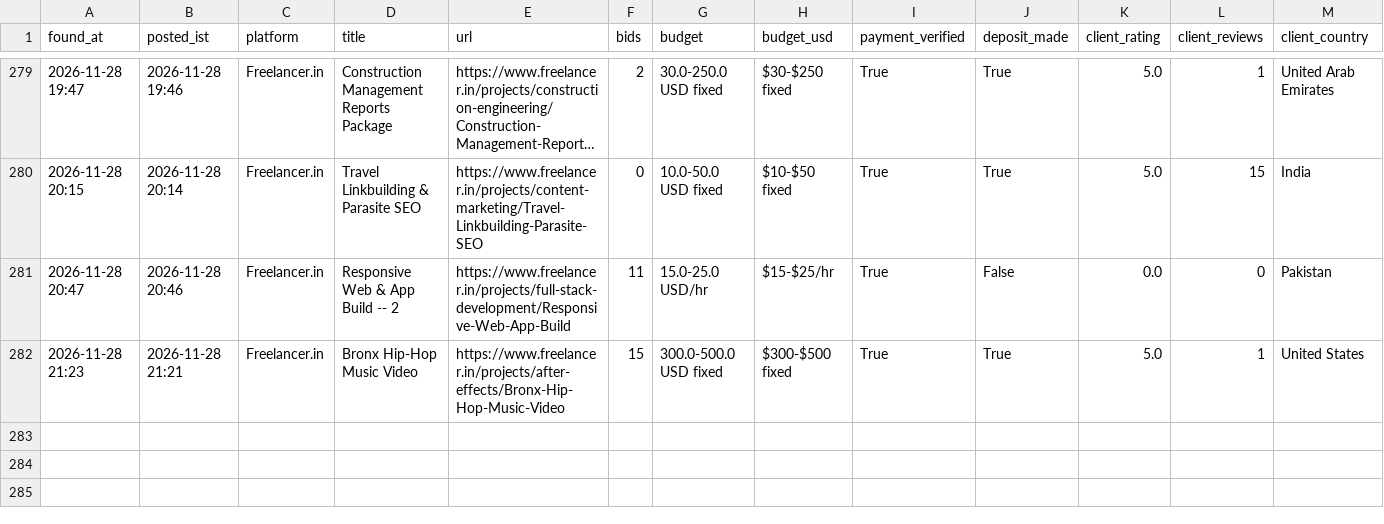
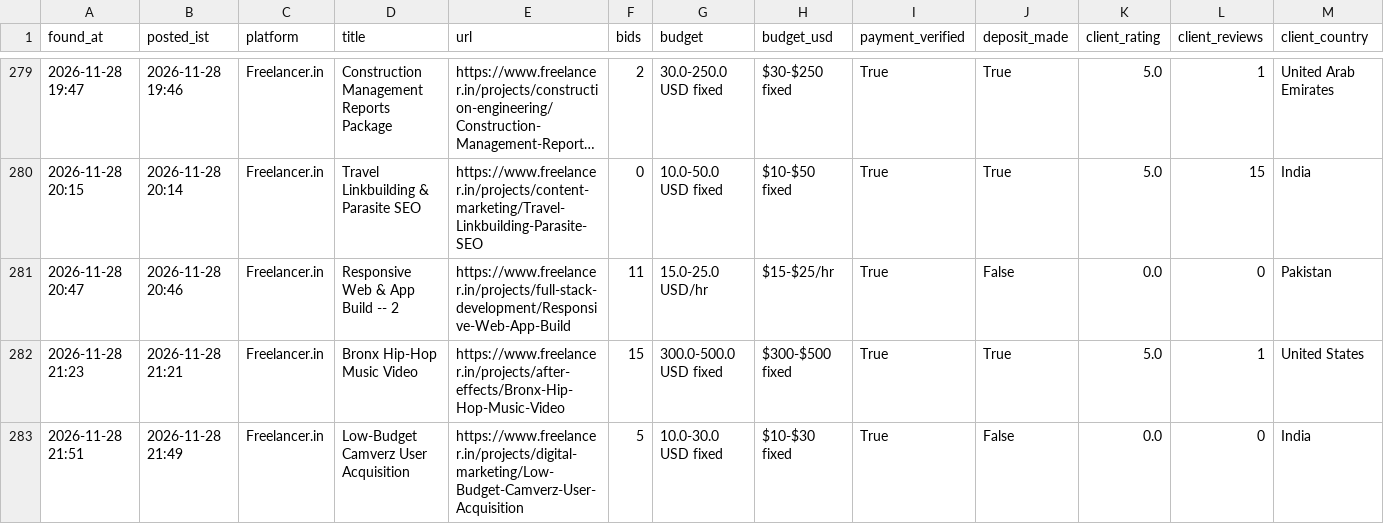
Before and after one commit to vinay2210974/freelance-gig-scanner, a CSV file: new_matches.csv, drawn as a sheet; only a part is shown, gaps mark what is left out; long unchanged cells end in …; rows hold the shown columns only; the diff names each change by its address in the sheet, - before the commit and + after, or states it on an @@ line.

```diff
--- a/new_matches.csv
+++ b/new_matches.csv
+row 283: 2026-11-28 21:51 | 2026-11-28 21:49 | Freelancer.in | Low-Budget Camverz User Acquisition | https://www.freelancer.in/projects/digital-marketing/Low-Budget-Camverz-User-Acquisition | 5 | 10.0-30.0 USD fixed | $10-$30 fixed | True | False | 0.0 | 0 | India
```
Also changed, not shown: 3 other files.
